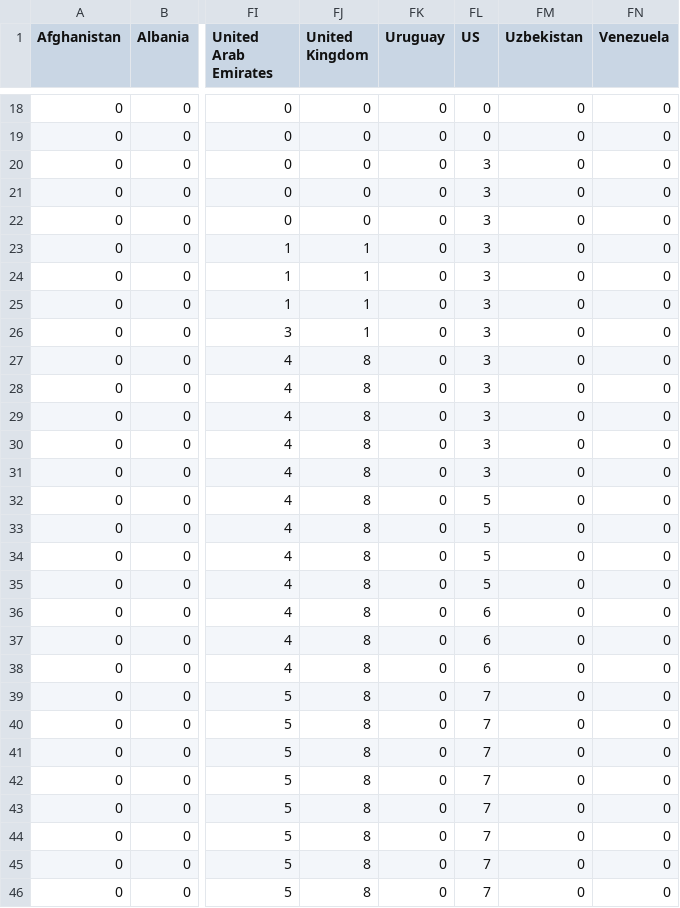
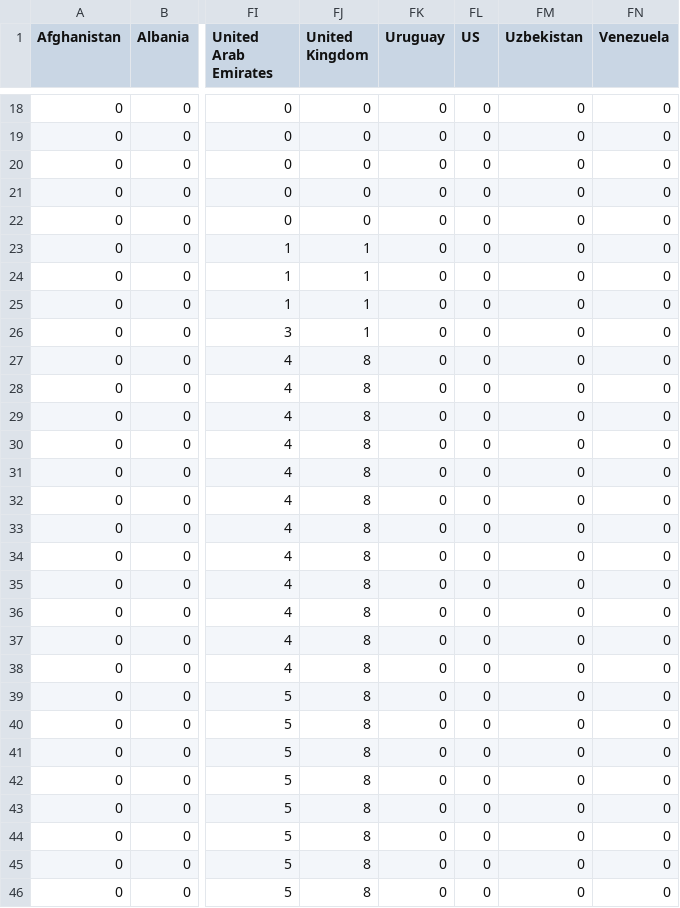
Before and after one commit to ipekdk/Covid19-fda, a CSV file: data/time_series_2019-ncov-Recovered.csv, drawn as a sheet; only a part is shown, gaps mark what is left out; the diff covers the shown part only; the diff names each change by its address in the sheet, - before the commit and + after, or states it on an @@ line.

```diff
--- a/data/time_series_2019-ncov-Recovered.csv
+++ b/data/time_series_2019-ncov-Recovered.csv
-FL20:FL31 (US): 3
+FL20:FL31 (US): 0
-FL32:FL35 (US): 5
+FL32:FL35 (US): 0
-FL36:FL38 (US): 6
+FL36:FL38 (US): 0
-FL39:FL46 (US): 7
+FL39:FL46 (US): 0
```
Also changed, not shown: 4 edited cells elsewhere in this file, data/time_series_2019-ncov-Confirmed.csv, data/time_series_2019-ncov-Deaths.csv.
